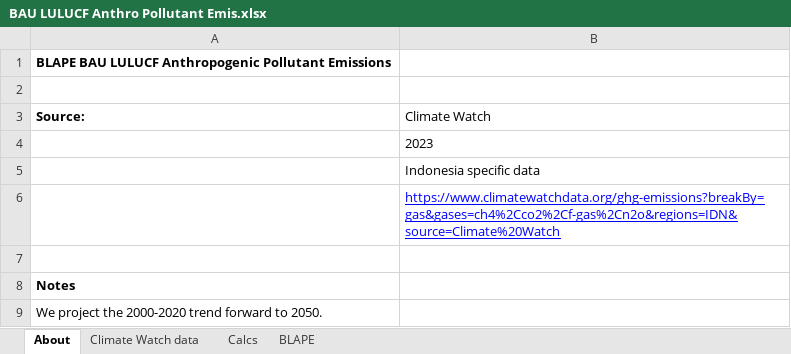
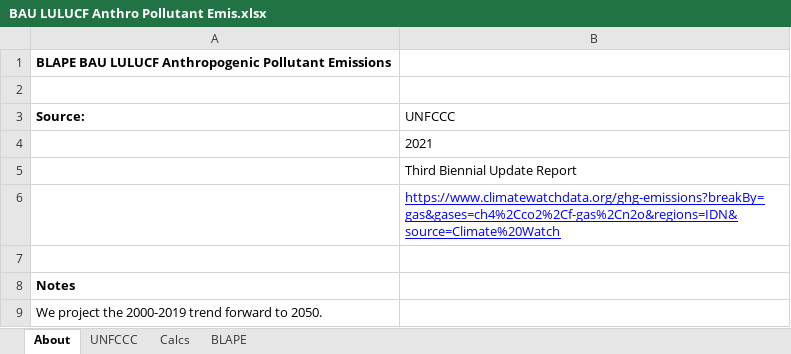
Before and after one commit to EnergyInnovation/eps-indonesia, an Excel workbook: InputData/land/BLAPE/BAU LULUCF Anthro Pollutant Emis.xlsx, sheet About, drawn as a sheet; values as stored, in another font and other column widths than the file's, no borders; charts and pictures not drawn; the diff names each change by its address in the sheet, - before the commit and + after, or states it on an @@ line.

```diff
--- a/InputData/land/BLAPE/BAU LULUCF Anthro Pollutant Emis.xlsx (sheet About)
+++ b/InputData/land/BLAPE/BAU LULUCF Anthro Pollutant Emis.xlsx (sheet About)
-sheet tab: Climate Watch data
+sheet tab: UNFCCC
-B3: Climate Watch
+B3: UNFCCC
-B4 (UNFCCC): 2023
+B4 (UNFCCC): 2021
-B5 (UNFCCC): Indonesia specific data
+B5 (UNFCCC): Third Biennial Update Report
-A9 (Source:): …project the 2000-2020 trend forward…
+A9 (Source:): …project the 2000-2019 trend forward…
```
Also changed, not shown: sheet Calcs, sheet BLAPE, sheet UNFCCC, charts or pictures, InputData/fuels/BFPaT/BAU Fuel Prices and Taxes.xlsx, InputData/trans/BAADTbVT/BAU Avg Annual Dist Traveled by Veh Type.xlsx, 9 other files.
